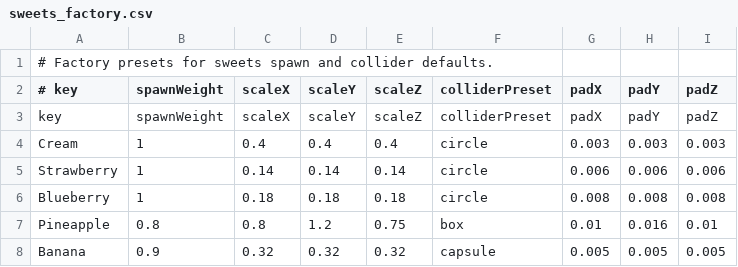
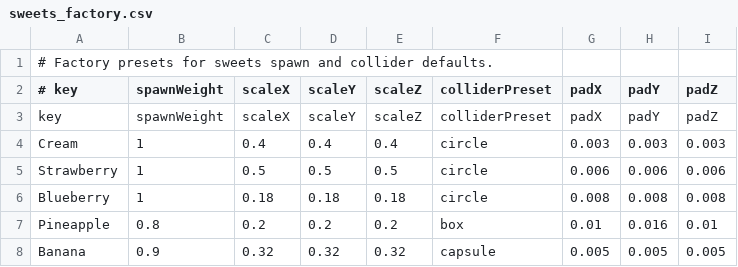
Before and after one commit to Aromoboy/HAL_HEW_216, a CSV file: HEWGame/Assets/Config/sweets_factory.csv, drawn as a sheet.

```diff
--- a/HEWGame/Assets/Config/sweets_factory.csv
+++ b/HEWGame/Assets/Config/sweets_factory.csv
@@ -4,5 +4,5 @@ key,spawnWeight,scaleX,scaleY,scaleZ,colliderPreset,padX,padY,padZ
 Cream,1,0.4,0.4,0.4,circle,0.003,0.003,0.003
-Strawberry,1,0.14,0.14,0.14,circle,0.006,0.006,0.006
+Strawberry,1,0.5,0.5,0.5,circle,0.006,0.006,0.006
 Blueberry,1,0.18,0.18,0.18,circle,0.008,0.008,0.008
-Pineapple,0.8,0.8,1.2,0.75,box,0.01,0.016,0.01
+Pineapple,0.8,0.2,0.2,0.2,box,0.01,0.016,0.01
 Banana,0.9,0.32,0.32,0.32,capsule,0.005,0.005,0.005
```
Also changed, not shown: 1 other file.
